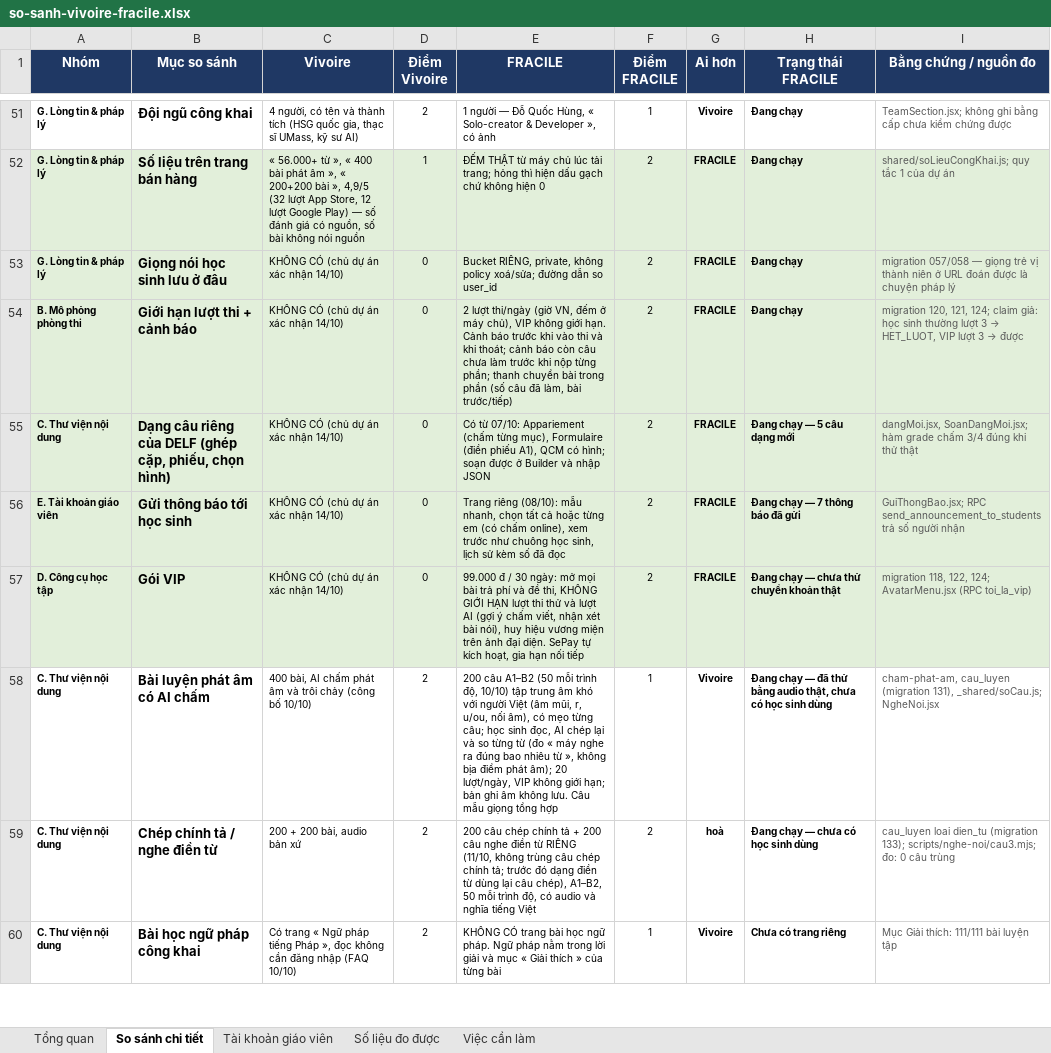
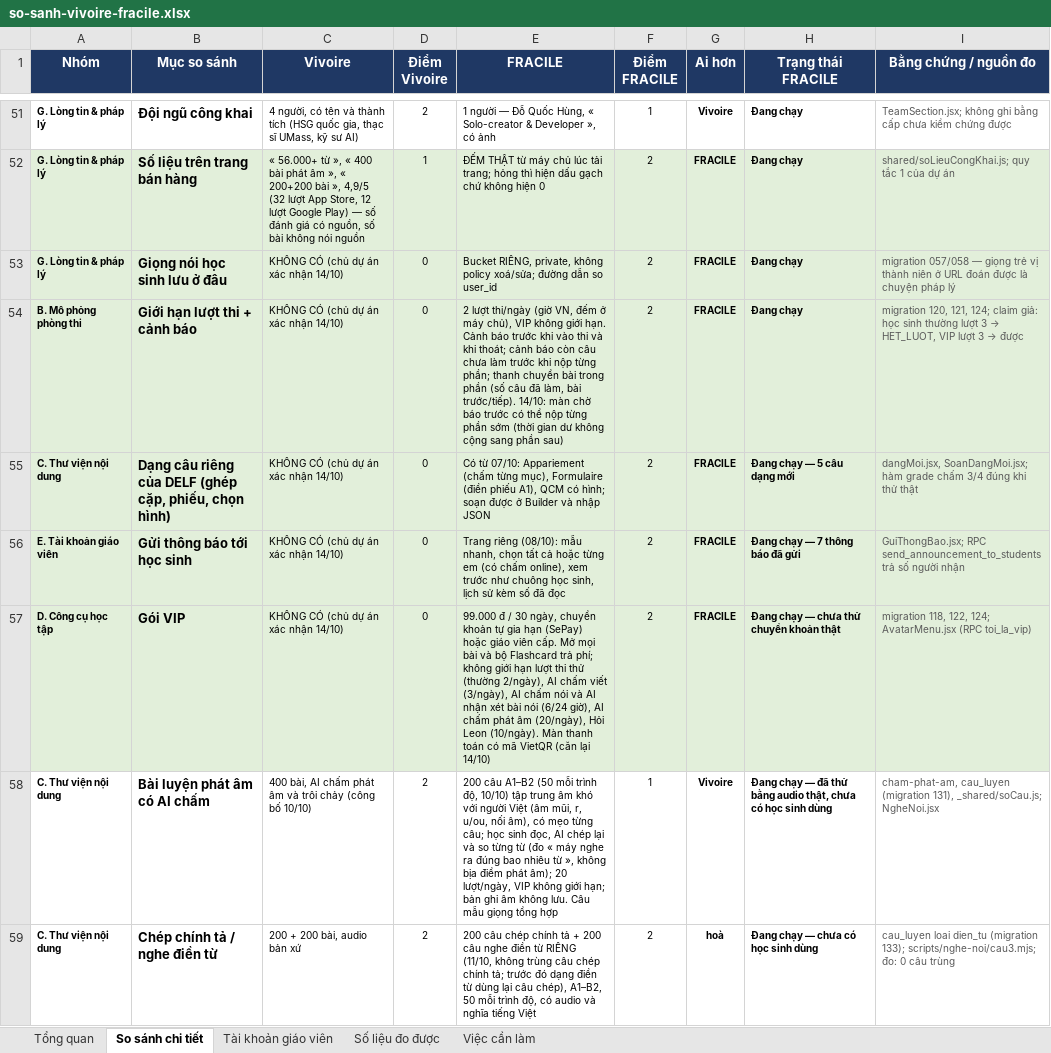
Before and after one commit to dhunff/ma-classe-de-francais, an Excel workbook: docs/so-sanh-vivoire-fracile.xlsx, sheet So sánh chi tiết, drawn as a sheet; only a part is shown, gaps mark what is left out; the shorter side is filled out with more unchanged rows; values as stored, in another font and other column widths than the file's, no borders; the diff names each change by its address in the sheet, - before the commit and + after, or states it on an @@ line.

```diff
--- a/docs/so-sanh-vivoire-fracile.xlsx (sheet So sánh chi tiết)
+++ b/docs/so-sanh-vivoire-fracile.xlsx (sheet So sánh chi tiết)
-E54 (FRACILE): …làm, bài trước/tiếp)
+E54 (FRACILE): …làm, bài trước/tiếp). 14/10: màn chờ báo trước có thể nộp từng phần sớm (thời gian dư không cộng sang phần sau)
-E57 (FRACILE): …/ 30 ngày: mở mọi bài trả phí và đề thi, KHÔNG GIỚI HẠN lượt thi thử và lượt AI (gợi ý chấm viết, nhận xét bài nói), huy hiệu vương miện trên ảnh đại diện. SePay tự kích hoạt, gia hạn nối tiếp
+E57 (FRACILE): …/ 30 ngày, chuyển khoản tự gia hạn (SePay) hoặc giáo viên cấp. Mở mọi bài và bộ Flashcard trả phí; không giới hạn lượt thi thử (thường 2/ngày), AI chấm viết (3/ngày), AI chấm nói và AI nhận xét bài nói (6/24 giờ), AI chấm phát âm (20/ngày), Hỏi Leon (10/ngày). Màn thanh toán có mã VietQR (căn lại 14/10)
```
Also changed, not shown: sheet Tổng quan.
